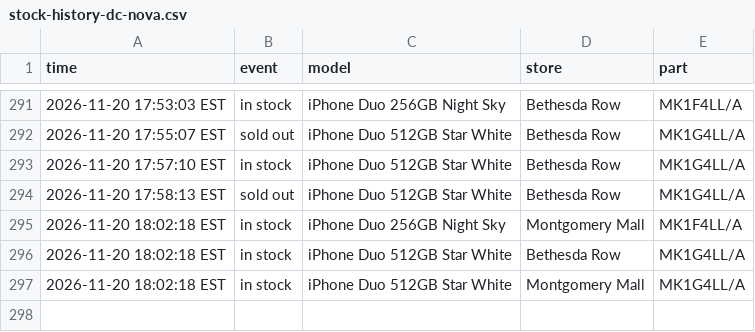
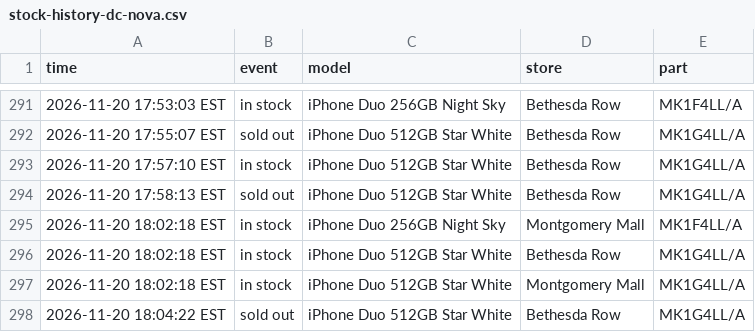
Before and after one commit to abkicks516/iphone-duo-monitor, a CSV file: stock-history-dc-nova.csv, drawn as a sheet; only a part is shown, gaps mark what is left out; the diff names each change by its address in the sheet, - before the commit and + after, or states it on an @@ line.

Commit message:
Stock history: 0 in, 1 out

```diff
--- a/stock-history-dc-nova.csv
+++ b/stock-history-dc-nova.csv
+row 298: 2026-11-20 18:04:22 EST | sold out | iPhone Duo 512GB Star White | Bethesda Row | MK1G4LL/A
```
